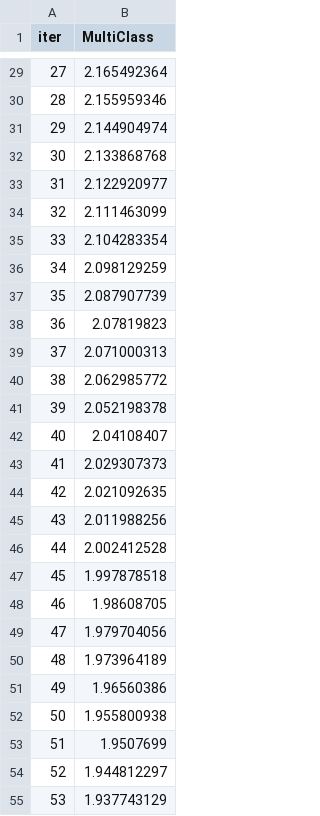
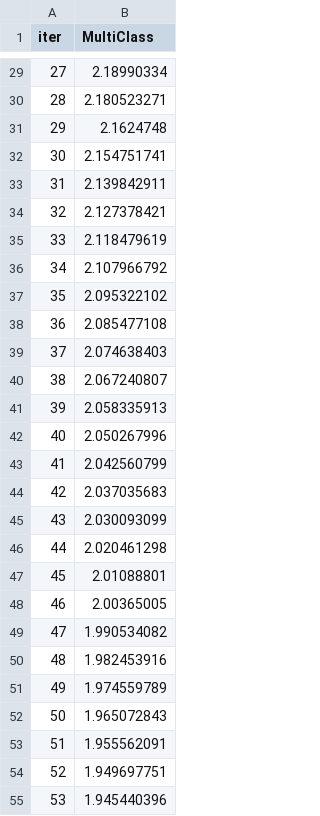
Before and after one commit to Zhrii/Datascientest_projets, a TSV file: notebooks/catboost_info/learn_error.tsv, drawn as a sheet; only a part is shown, gaps mark what is left out; the diff covers the shown part only.

```diff
--- a/notebooks/catboost_info/learn_error.tsv
+++ b/notebooks/catboost_info/learn_error.tsv
@@ -29,27 +29,27 @@ iter	MultiClass
-27	2.165492364
-28	2.155959346
-29	2.144904974
-30	2.133868768
-31	2.122920977
-32	2.111463099
-33	2.104283354
-34	2.098129259
-35	2.087907739
-36	2.07819823
-37	2.071000313
-38	2.062985772
-39	2.052198378
-40	2.04108407
-41	2.029307373
-42	2.021092635
-43	2.011988256
-44	2.002412528
-45	1.997878518
-46	1.98608705
-47	1.979704056
-48	1.973964189
-49	1.96560386
-50	1.955800938
-51	1.9507699
-52	1.944812297
-53	1.937743129
+27	2.18990334
+28	2.180523271
+29	2.1624748
+30	2.154751741
+31	2.139842911
+32	2.127378421
+33	2.118479619
+34	2.107966792
+35	2.095322102
+36	2.085477108
+37	2.074638403
+38	2.067240807
+39	2.058335913
+40	2.050267996
+41	2.042560799
+42	2.037035683
+43	2.030093099
+44	2.020461298
+45	2.01088801
+46	2.00365005
+47	1.990534082
+48	1.982453916
+49	1.974559789
+50	1.965072843
+51	1.955562091
+52	1.949697751
+53	1.945440396
```
Also changed, not shown: 73 edited cells elsewhere in this file, notebooks/catboost_info/time_left.tsv, 24 other files.
